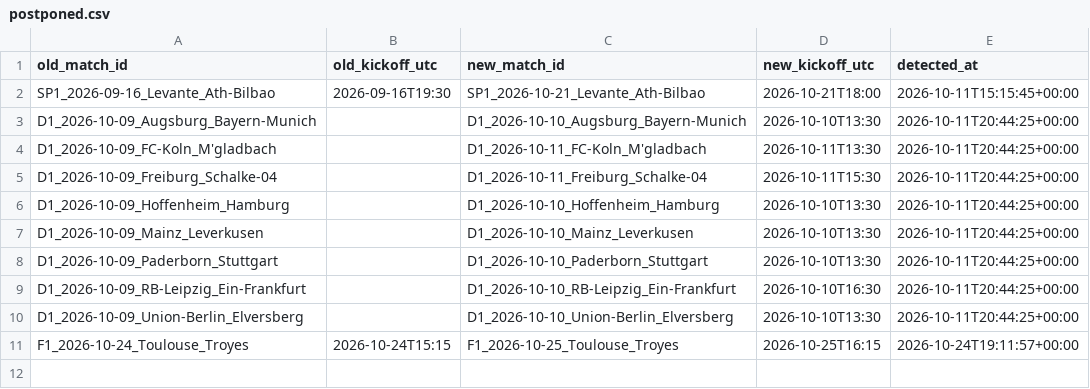
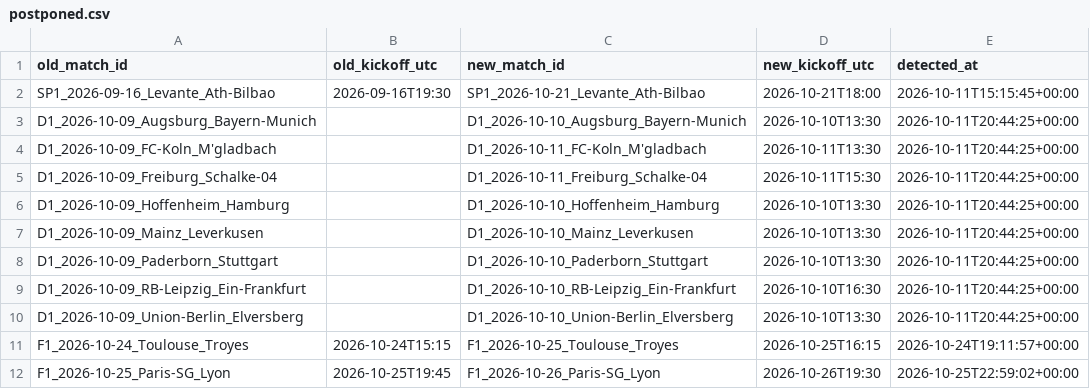
Before and after one commit to kewo1023/marcador-futbol, a CSV file: ledger/postponed.csv, drawn as a sheet.

```diff
--- a/ledger/postponed.csv
+++ b/ledger/postponed.csv
@@ -11 +11,2 @@ D1_2026-10-09_Union-Berlin_Elversberg,,D1_2026-10-10_Union-Berlin_Elversberg,202
 F1_2026-10-24_Toulouse_Troyes,2026-10-24T15:15,F1_2026-10-25_Toulouse_Troyes,2026-10-25T16:15,2026-10-24T19:11:57+00:00
+F1_2026-10-25_Paris-SG_Lyon,2026-10-25T19:45,F1_2026-10-26_Paris-SG_Lyon,2026-10-26T19:30,2026-10-25T22:59:02+00:00
```
Also changed, not shown: ledger/source_health.csv.
